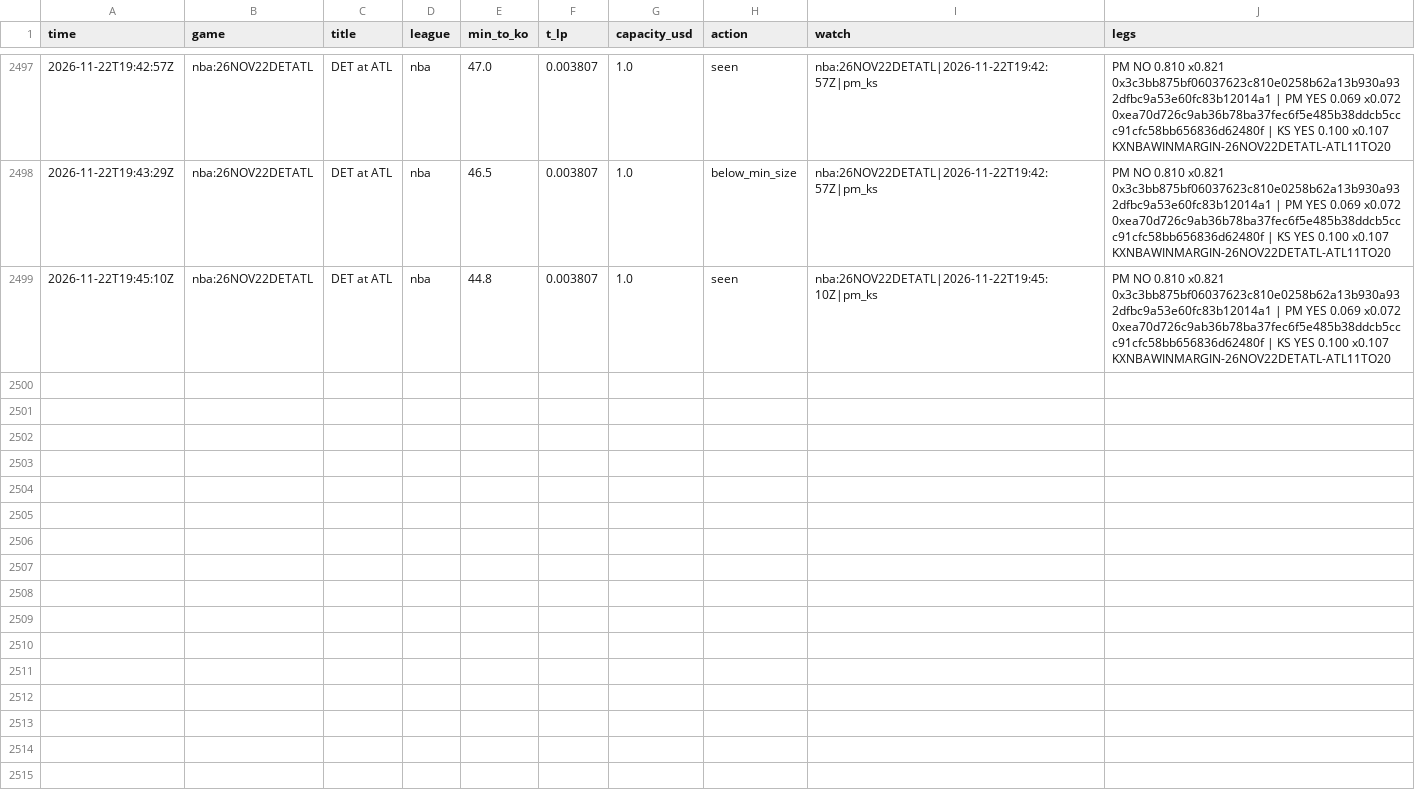
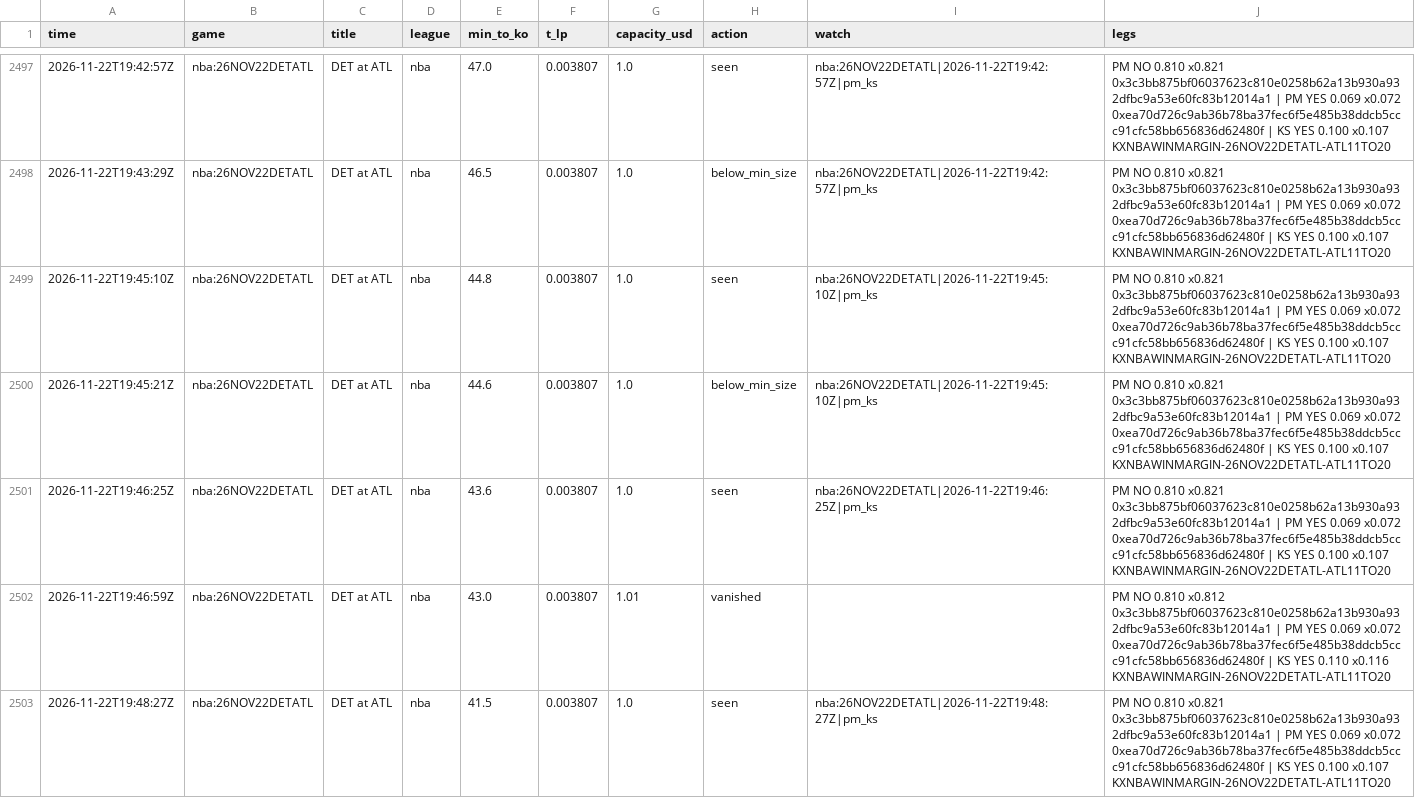
Before and after one commit to TFGdeprova/tfg-upf-test, a CSV file: results/opportunities.csv, drawn as a sheet; only a part is shown, gaps mark what is left out; the diff covers the shown part only.

```diff
--- a/results/opportunities.csv
+++ b/results/opportunities.csv
@@ -2499 +2499,5 @@ time,game,title,league,min_to_ko,t_lp,capacity_usd,action,watch,legs
 2026-11-22T19:45:10Z,nba:26NOV22DETATL,DET at ATL,nba,44.8,0.003807,1.0,seen,nba:26NOV22DETATL|2026-11-22T19:45:10Z|pm_ks,PM NO 0.810 x0.821 0x3c3bb875bf06037623c810e0258b62a13b930a932dfbc9a53e60fc83b12014a1 | PM YES 0.069 x0.072 0xea70d726c9ab36b78ba37fec6f5e485b38ddcb5ccc91cfc58bb656836d62480f | KS YES 0.100 x0.107 KXNBAWINMARGIN-26NOV22DETATL-ATL11TO20
+2026-11-22T19:45:21Z,nba:26NOV22DETATL,DET at ATL,nba,44.6,0.003807,1.0,below_min_size,nba:26NOV22DETATL|2026-11-22T19:45:10Z|pm_ks,PM NO 0.810 x0.821 0x3c3bb875bf06037623c810e0258b62a13b930a932dfbc9a53e60fc83b12014a1 | PM YES 0.069 x0.072 0xea70d726c9ab36b78ba37fec6f5e485b38ddcb5ccc91cfc58bb656836d62480f | KS YES 0.100 x0.107 KXNBAWINMARGIN-26NOV22DETATL-ATL11TO20
+2026-11-22T19:46:25Z,nba:26NOV22DETATL,DET at ATL,nba,43.6,0.003807,1.0,seen,nba:26NOV22DETATL|2026-11-22T19:46:25Z|pm_ks,PM NO 0.810 x0.821 0x3c3bb875bf06037623c810e0258b62a13b930a932dfbc9a53e60fc83b12014a1 | PM YES 0.069 x0.072 0xea70d726c9ab36b78ba37fec6f5e485b38ddcb5ccc91cfc58bb656836d62480f | KS YES 0.100 x0.107 KXNBAWINMARGIN-26NOV22DETATL-ATL11TO20
+2026-11-22T19:46:59Z,nba:26NOV22DETATL,DET at ATL,nba,43.0,0.003807,1.01,vanished,,PM NO 0.810 x0.812 0x3c3bb875bf06037623c810e0258b62a13b930a932dfbc9a53e60fc83b12014a1 | PM YES 0.069 x0.072 0xea70d726c9ab36b78ba37fec6f5e485b38ddcb5ccc91cfc58bb656836d62480f | KS YES 0.110 x0.116 KXNBAWINMARGIN-26NOV22DETATL-ATL11TO20
+2026-11-22T19:48:27Z,nba:26NOV22DETATL,DET at ATL,nba,41.5,0.003807,1.0,seen,nba:26NOV22DETATL|2026-11-22T19:48:27Z|pm_ks,PM NO 0.810 x0.821 0x3c3bb875bf06037623c810e0258b62a13b930a932dfbc9a53e60fc83b12014a1 | PM YES 0.069 x0.072 0xea70d726c9ab36b78ba37fec6f5e485b38ddcb5ccc91cfc58bb656836d62480f | KS YES 0.100 x0.107 KXNBAWINMARGIN-26NOV22DETATL-ATL11TO20
```
Also changed, not shown: 11 added rows elsewhere in this file, results/opportunities_books.csv, results/trades.csv, 7 other files.
